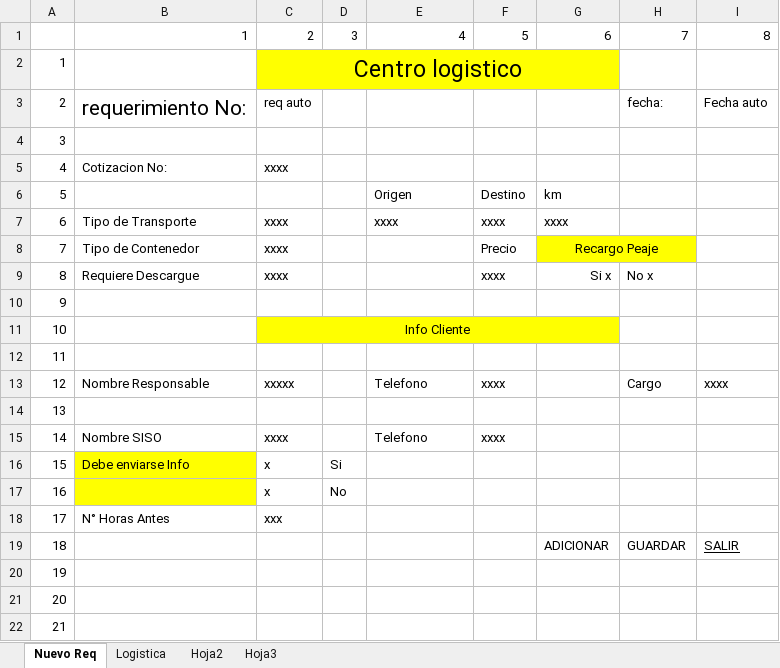
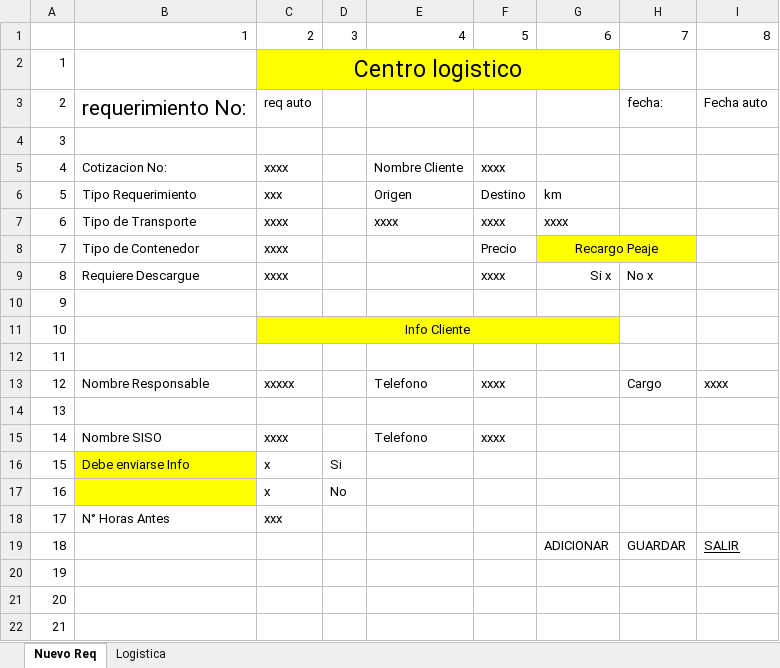
Before and after one commit to CesarTabares/ContAntioquia-Logistica, an Excel workbook: Esquemas_cont.xlsx, sheet Nuevo Req, drawn as a sheet; values as stored, in another font and other column widths than the file's, no borders; the diff names each change by its address in the sheet, - before the commit and + after, or states it on an @@ line.

```diff
--- a/Esquemas_cont.xlsx (sheet Nuevo Req)
+++ b/Esquemas_cont.xlsx (sheet Nuevo Req)
-sheet tab: Hoja2
-sheet tab: Hoja3
-E5: (empty)
+E5: Nombre Cliente
-F5: (empty)
+F5: xxxx
-B6: (empty)
+B6: Tipo Requerimiento
-C6: (empty)
+C6: xxx
```
Also changed, not shown: sheet Logistica, Config.xlsx, db_req.xlsx, 11 other files.
